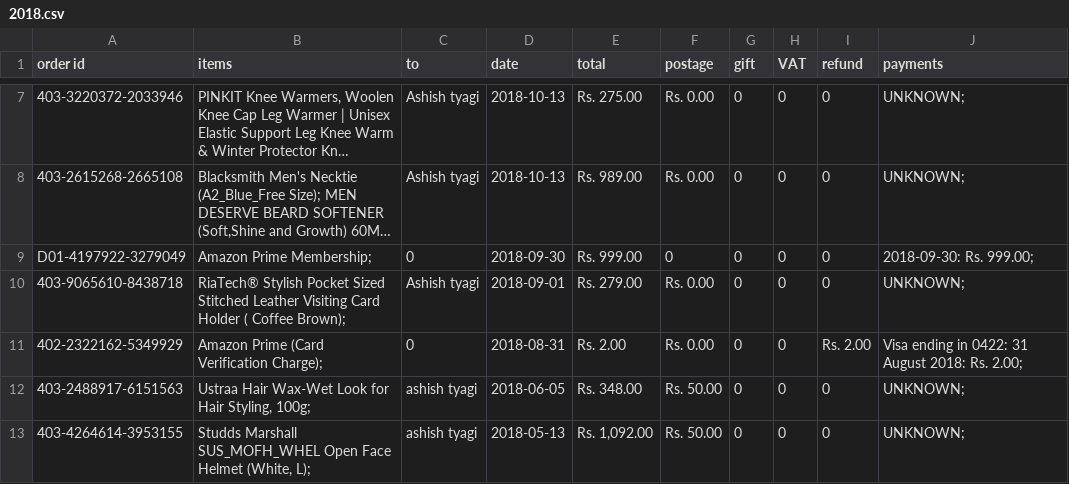
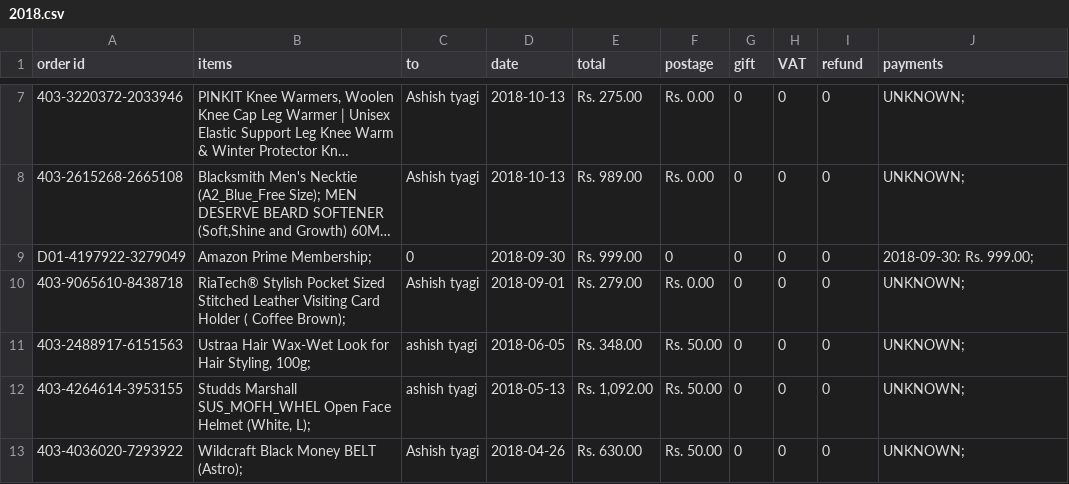
Before and after one commit to shantanutyagi67/Amazon_History, a CSV file: Using extension/2018.csv, drawn as a sheet; only a part is shown, gaps mark what is left out; the shorter side is filled out with more unchanged rows; long unchanged cells end in …; the diff names each change by its address in the sheet, - before the commit and + after, or states it on an @@ line.

```diff
--- a/Using extension/2018.csv
+++ b/Using extension/2018.csv
-row 11: 402-2322162-5349929 | Amazon Prime (Card Verification Charge); | 0 | 2018-08-31 | Rs. 2.00 | Rs. 0.00 | 0 | 0 | Rs. 2.00 | Visa ending in 0422: 31 August 2018: Rs. 2.00;
```
Also changed, not shown: Using extension/2020.csv, Using extension/total.csv, 1 other file.
